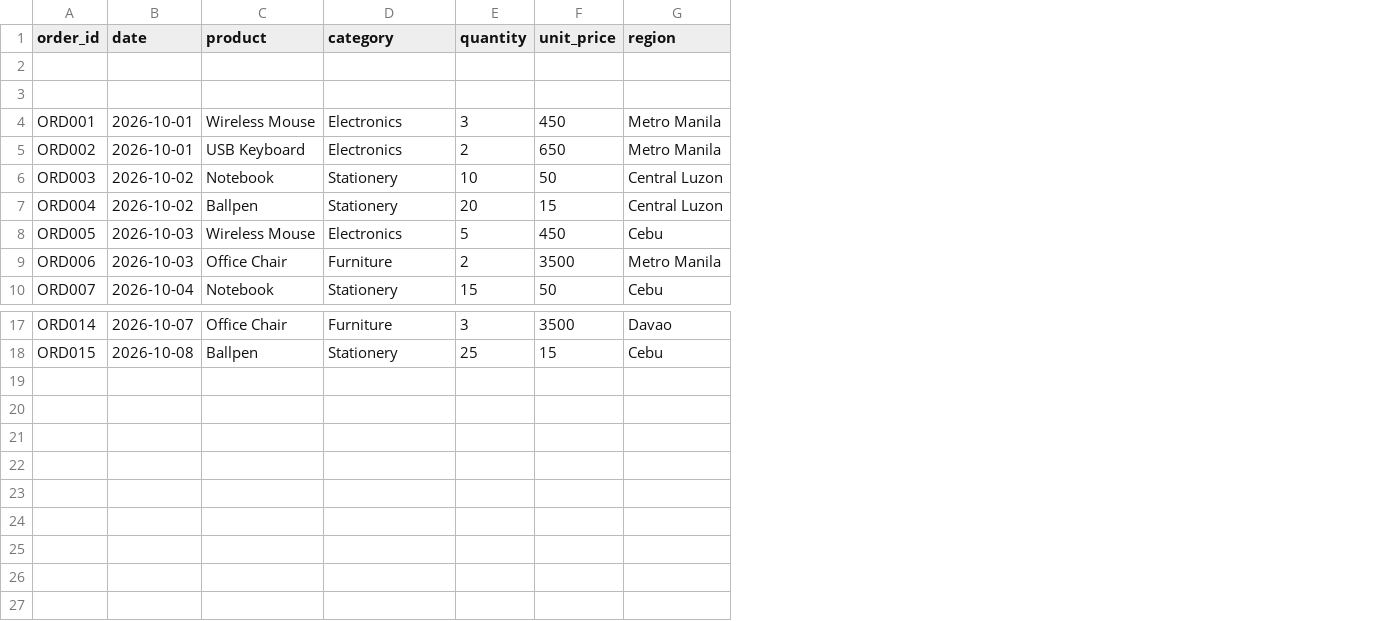
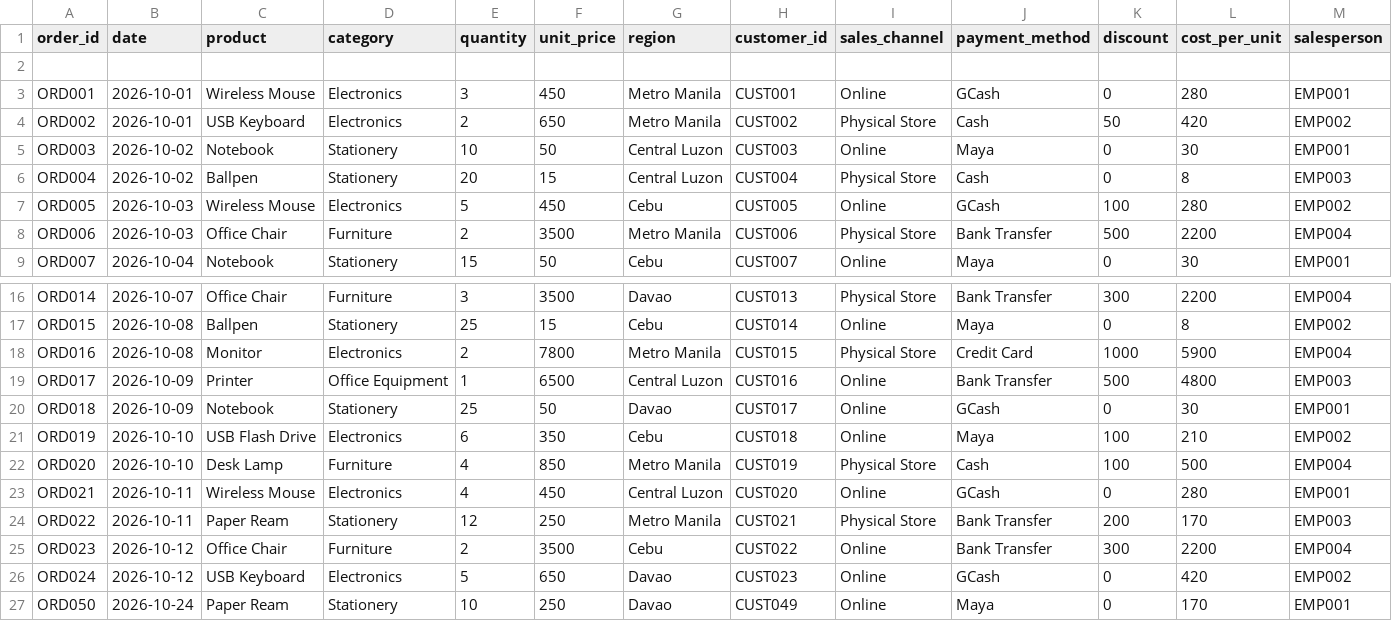
Before and after one commit to Jamess-Nicc/business-data-analyst-ai, a CSV file: data/sales.csv, drawn as a sheet; only a part is shown, gaps mark what is left out; removed rows and columns are numbered as before the commit, all else as after; the diff names each change by its address in the sheet, - before the commit and + after, or states it on an @@ line.

```diff
--- a/data/sales.csv
+++ b/data/sales.csv
+column H (customer_id), rows 3-9: CUST001 | CUST002 | CUST003 | CUST004 | CUST005 | CUST006 | CUST007; rows 16-17: CUST013 | CUST014
+column I (sales_channel), rows 3-9: Online | Physical Store | Online | Physical Store | Online | Physical Store | Online; rows 16-17: Physical Store | Online
+column J (payment_method), rows 3-9: GCash | Cash | Maya | Cash | GCash | Bank Transfer | Maya; rows 16-17: Bank Transfer | Maya
+column K (discount), rows 3-9: 0 | 50 | 0 | 0 | 100 | 500 | 0; rows 16-17: 300 | 0
+column L (cost_per_unit), rows 3-9: 280 | 420 | 30 | 8 | 280 | 2200 | 30; rows 16-17: 2200 | 8
+column M (salesperson), rows 3-9: EMP001 | EMP002 | EMP001 | EMP003 | EMP002 | EMP004 | EMP001; rows 16-17: EMP004 | EMP002
-row 2: (empty)
+row 18: ORD016 | 2026-10-08 | Monitor | Electronics | 2 | 7800 | Metro Manila | CUST015 | Physical Store | Credit Card | 1000 | 5900 | EMP004
+row 19: ORD017 | 2026-10-09 | Printer | Office Equipment | 1 | 6500 | Central Luzon | CUST016 | Online | Bank Transfer | 500 | 4800 | EMP003
+row 20: ORD018 | 2026-10-09 | Notebook | Stationery | 25 | 50 | Davao | CUST017 | Online | GCash | 0 | 30 | EMP001
+row 21: ORD019 | 2026-10-10 | USB Flash Drive | Electronics | 6 | 350 | Cebu | CUST018 | Online | Maya | 100 | 210 | EMP002
+row 22: ORD020 | 2026-10-10 | Desk Lamp | Furniture | 4 | 850 | Metro Manila | CUST019 | Physical Store | Cash | 100 | 500 | EMP004
+row 23: ORD021 | 2026-10-11 | Wireless Mouse | Electronics | 4 | 450 | Central Luzon | CUST020 | Online | GCash | 0 | 280 | EMP001
+row 24: ORD022 | 2026-10-11 | Paper Ream | Stationery | 12 | 250 | Metro Manila | CUST021 | Physical Store | Bank Transfer | 200 | 170 | EMP003
+row 25: ORD023 | 2026-10-12 | Office Chair | Furniture | 2 | 3500 | Cebu | CUST022 | Online | Bank Transfer | 300 | 2200 | EMP004
+row 26: ORD024 | 2026-10-12 | USB Keyboard | Electronics | 5 | 650 | Davao | CUST023 | Online | GCash | 0 | 420 | EMP002
+row 27: ORD050 | 2026-10-24 | Paper Ream | Stationery | 10 | 250 | Davao | CUST049 | Online | Maya | 0 | 170 | EMP001
```
Also changed, not shown: 2 other files.
